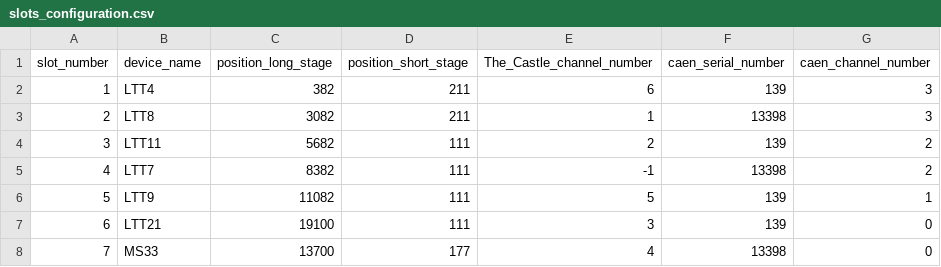
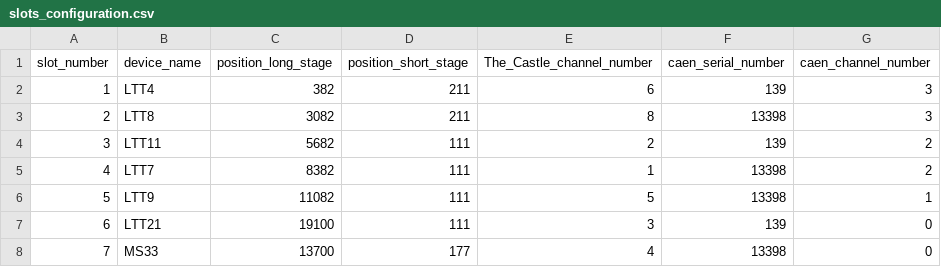
Before and after one commit to SengerM/robocold_beta_setup, a CSV file: measuring_scripts/configuration_files/slots_configuration.csv, drawn as a sheet.

```diff
--- a/measuring_scripts/configuration_files/slots_configuration.csv
+++ b/measuring_scripts/configuration_files/slots_configuration.csv
@@ -2,6 +2,6 @@ slot_number,device_name,position_long_stage,position_short_stage,The_Castle_chan
 1,LTT4,382,211,6,139,3
-2,LTT8,3082,211,1,13398,3
+2,LTT8,3082,211,8,13398,3
 3,LTT11,5682,111,2,139,2
-4,LTT7,8382,111,-1,13398,2
-5,LTT9,11082,111,5,139,1
+4,LTT7,8382,111,1,13398,2
+5,LTT9,11082,111,5,13398,1
 6,LTT21,19100,111,3,139,0
```
Also changed, not shown: 1 other file.
